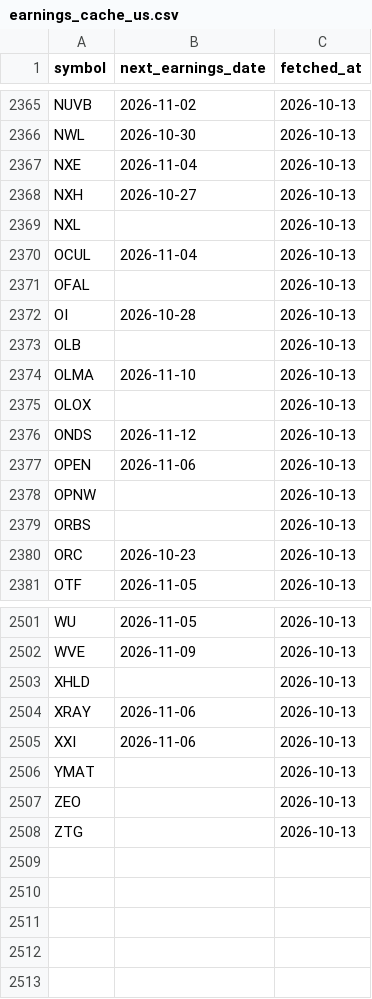
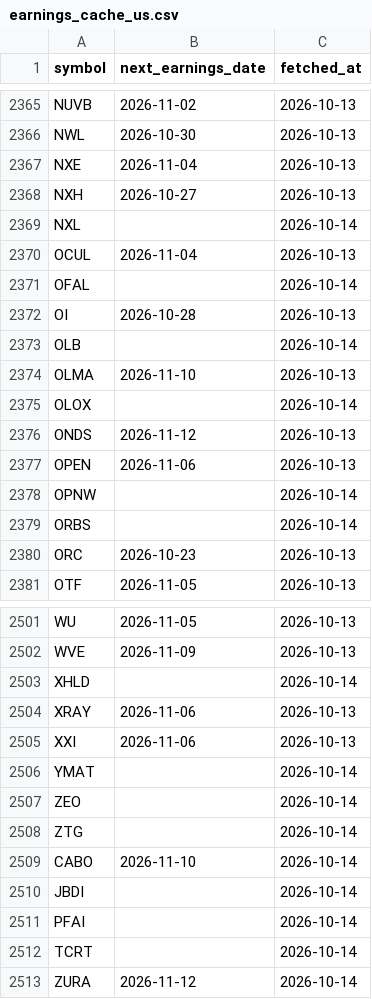
Before and after one commit to som-soni/trading, a CSV file: data/earnings_cache_us.csv, drawn as a sheet; only a part is shown, gaps mark what is left out; the diff covers the shown part only.

```diff
--- a/data/earnings_cache_us.csv
+++ b/data/earnings_cache_us.csv
@@ -2368,13 +2368,13 @@ NXE,2026-11-04,2026-10-13
 NXH,2026-10-27,2026-10-13
-NXL,,2026-10-13
+NXL,,2026-10-14
 OCUL,2026-11-04,2026-10-13
-OFAL,,2026-10-13
+OFAL,,2026-10-14
 OI,2026-10-28,2026-10-13
-OLB,,2026-10-13
+OLB,,2026-10-14
 OLMA,2026-11-10,2026-10-13
-OLOX,,2026-10-13
+OLOX,,2026-10-14
 ONDS,2026-11-12,2026-10-13
 OPEN,2026-11-06,2026-10-13
-OPNW,,2026-10-13
-ORBS,,2026-10-13
+OPNW,,2026-10-14
+ORBS,,2026-10-14
 ORC,2026-10-23,2026-10-13
@@ -2502,7 +2502,12 @@ WU,2026-11-05,2026-10-13
 WVE,2026-11-09,2026-10-13
-XHLD,,2026-10-13
+XHLD,,2026-10-14
 XRAY,2026-11-06,2026-10-13
 XXI,2026-11-06,2026-10-13
-YMAT,,2026-10-13
-ZEO,,2026-10-13
-ZTG,,2026-10-13
+YMAT,,2026-10-14
+ZEO,,2026-10-14
+ZTG,,2026-10-14
+CABO,2026-11-10,2026-10-14
+JBDI,,2026-10-14
+PFAI,,2026-10-14
+TCRT,,2026-10-14
+ZURA,2026-11-12,2026-10-14
```
Also changed, not shown: 165 edited cells elsewhere in this file, data/earnings_cache_india.csv.
